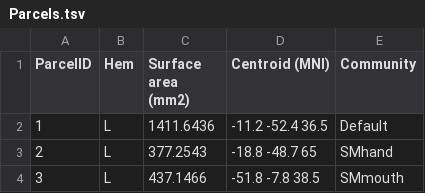
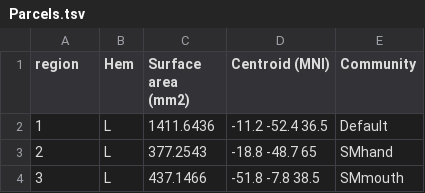
Before and after one commit to a2cps/functional_connectivity, a TSV file: src/functional_connectivity/data/gordon_2016/Parcels.tsv, drawn as a sheet; only a part is shown.

Commit message:
update submodule

```diff
--- a/src/functional_connectivity/data/gordon_2016/Parcels.tsv
+++ b/src/functional_connectivity/data/gordon_2016/Parcels.tsv
@@ -1,2 +1,2 @@
-ParcelID	Hem	Surface area (mm2)	Centroid (MNI)	Community	
+region	Hem	Surface area (mm2)	Centroid (MNI)	Community	
 1	L	1411.6436	-11.2 -52.4 36.5	Default	
```
